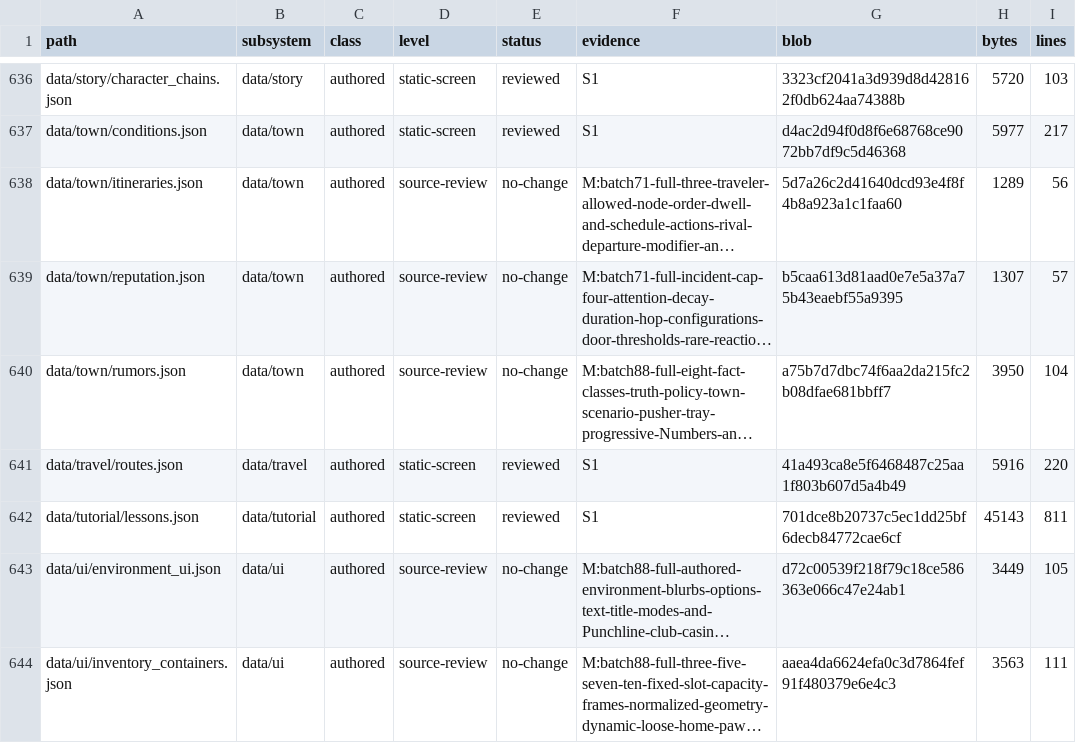
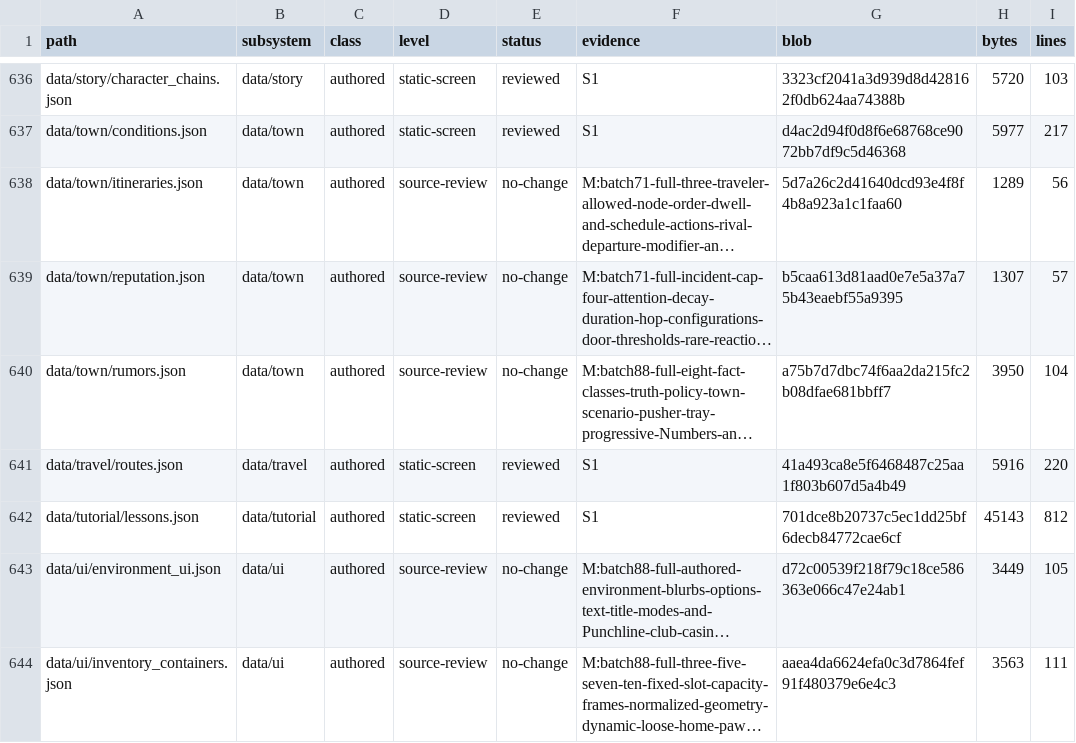
Before and after one commit to erikjpet/BeatTheHouse, a TSV file: docs/testing/incremental_cleanup_inventory.tsv, drawn as a sheet; only a part is shown, gaps mark what is left out; long unchanged cells end in …; the diff covers the shown part only; the diff names each change by its address in the sheet, - before the commit and + after, or states it on an @@ line.

```diff
--- a/docs/testing/incremental_cleanup_inventory.tsv
+++ b/docs/testing/incremental_cleanup_inventory.tsv
-I642 (lines): 811
+I642 (lines): 812
```
Also changed, not shown: 1 added row and 18 edited cells elsewhere in this file, 2 other files.
